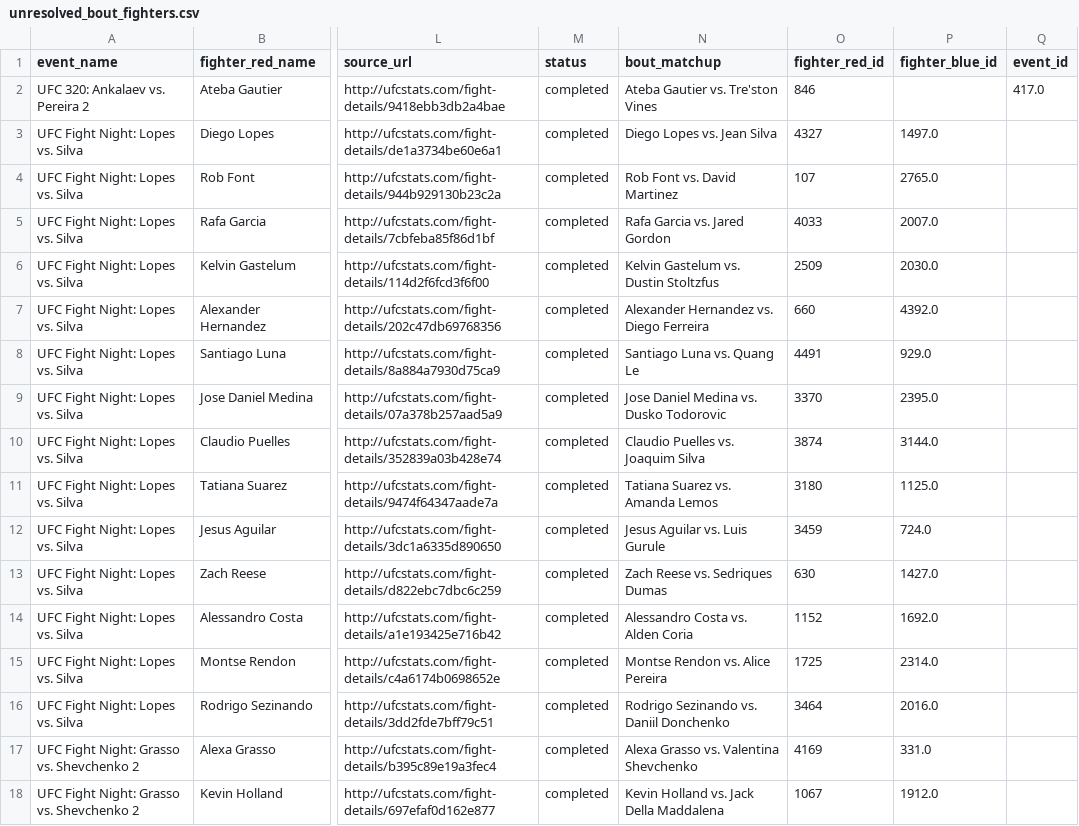
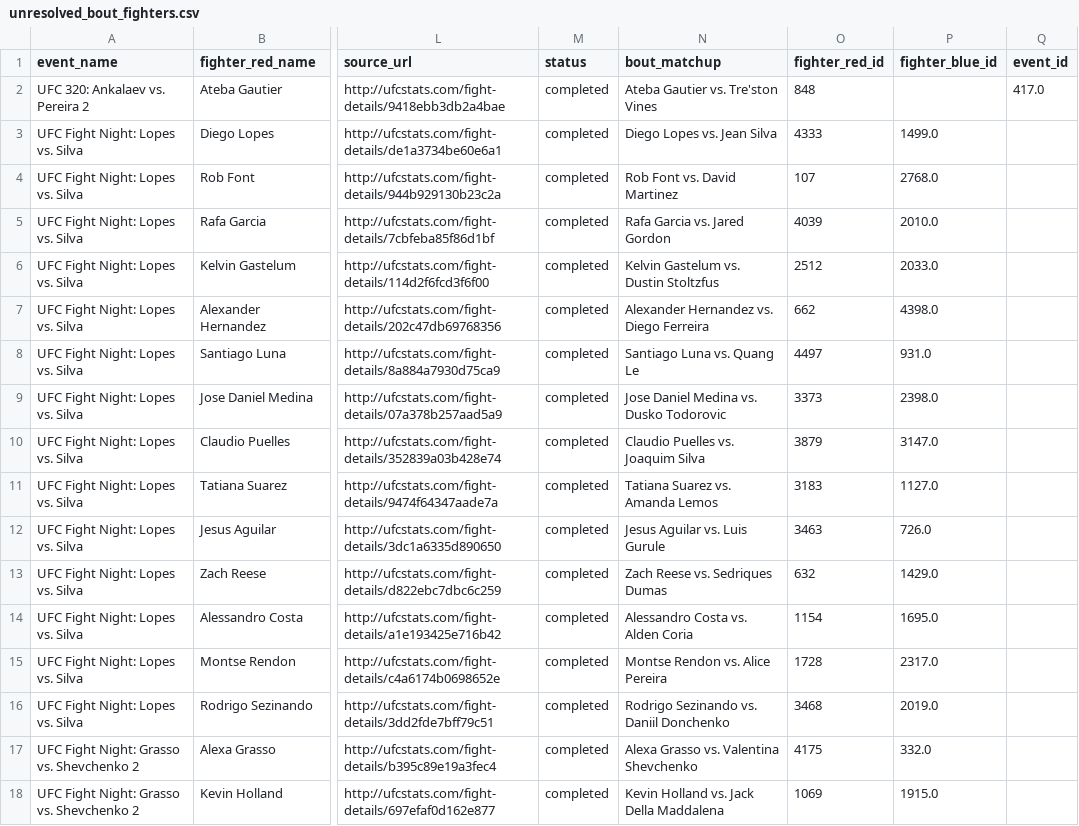
Before and after one commit to grantMU3000/ufc-predictor, a CSV file: data/ingestion/logs/unresolved_bout_fighters.csv, drawn as a sheet; only a part is shown, gaps mark what is left out; the diff covers the shown part only; the diff names each change by its address in the sheet, - before the commit and + after, or states it on an @@ line.

Commit message:
Resolved UFC 330 event duplication error. Also implemented a reconciliation module to ensure similar duplication errors don't happen in future ingest runs

```diff
--- a/data/ingestion/logs/unresolved_bout_fighters.csv
+++ b/data/ingestion/logs/unresolved_bout_fighters.csv
-O2 (fighter_red_id): 846
+O2 (fighter_red_id): 848
-O3 (fighter_red_id): 4327
+O3 (fighter_red_id): 4333
-P3 (fighter_blue_id): 1497.0
+P3 (fighter_blue_id): 1499.0
-P4 (fighter_blue_id): 2765.0
+P4 (fighter_blue_id): 2768.0
-O5 (fighter_red_id): 4033
+O5 (fighter_red_id): 4039
-P5 (fighter_blue_id): 2007.0
+P5 (fighter_blue_id): 2010.0
-O6 (fighter_red_id): 2509
+O6 (fighter_red_id): 2512
-P6 (fighter_blue_id): 2030.0
+P6 (fighter_blue_id): 2033.0
-O7 (fighter_red_id): 660
+O7 (fighter_red_id): 662
-P7 (fighter_blue_id): 4392.0
+P7 (fighter_blue_id): 4398.0
-O8 (fighter_red_id): 4491
+O8 (fighter_red_id): 4497
-P8 (fighter_blue_id): 929.0
+P8 (fighter_blue_id): 931.0
-O9 (fighter_red_id): 3370
+O9 (fighter_red_id): 3373
-P9 (fighter_blue_id): 2395.0
+P9 (fighter_blue_id): 2398.0
-O10 (fighter_red_id): 3874
+O10 (fighter_red_id): 3879
-P10 (fighter_blue_id): 3144.0
+P10 (fighter_blue_id): 3147.0
-O11 (fighter_red_id): 3180
+O11 (fighter_red_id): 3183
-P11 (fighter_blue_id): 1125.0
+P11 (fighter_blue_id): 1127.0
-O12 (fighter_red_id): 3459
+O12 (fighter_red_id): 3463
-P12 (fighter_blue_id): 724.0
+P12 (fighter_blue_id): 726.0
-O13 (fighter_red_id): 630
+O13 (fighter_red_id): 632
-P13 (fighter_blue_id): 1427.0
+P13 (fighter_blue_id): 1429.0
-O14 (fighter_red_id): 1152
+O14 (fighter_red_id): 1154
-P14 (fighter_blue_id): 1692.0
+P14 (fighter_blue_id): 1695.0
-O15 (fighter_red_id): 1725
+O15 (fighter_red_id): 1728
-P15 (fighter_blue_id): 2314.0
+P15 (fighter_blue_id): 2317.0
-O16 (fighter_red_id): 3464
+O16 (fighter_red_id): 3468
-P16 (fighter_blue_id): 2016.0
+P16 (fighter_blue_id): 2019.0
-O17 (fighter_red_id): 4169
+O17 (fighter_red_id): 4175
-P17 (fighter_blue_id): 331.0
+P17 (fighter_blue_id): 332.0
-O18 (fighter_red_id): 1067
+O18 (fighter_red_id): 1069
-P18 (fighter_blue_id): 1912.0
+P18 (fighter_blue_id): 1915.0
```
Also changed, not shown: 18 edited cells elsewhere in this file, 4 other files.
